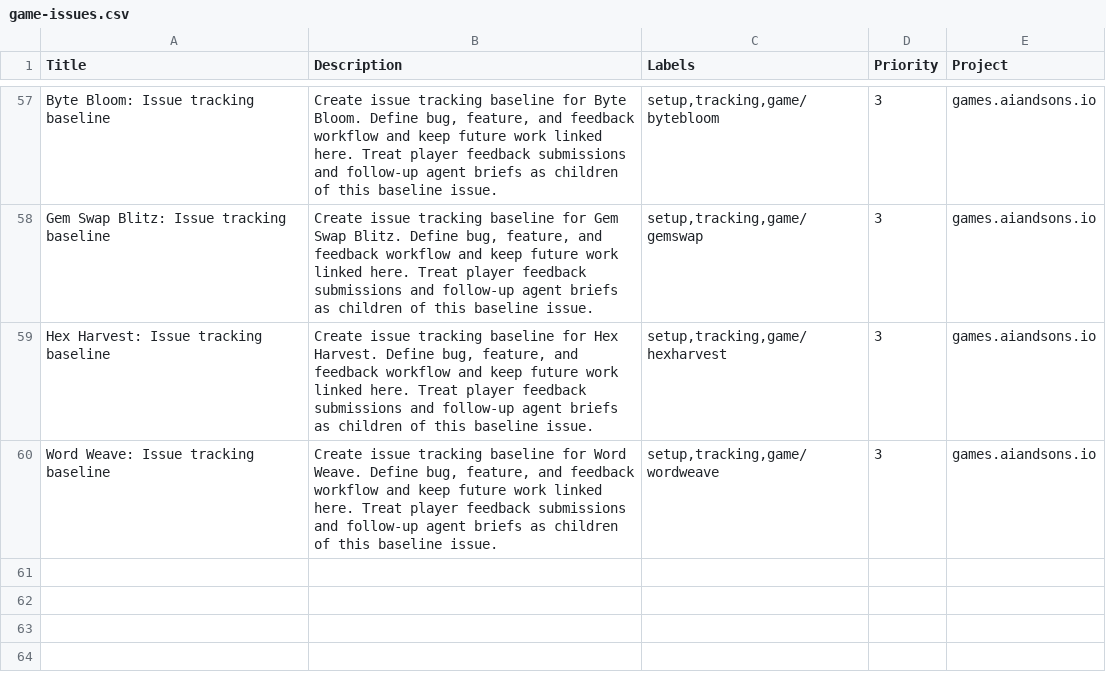
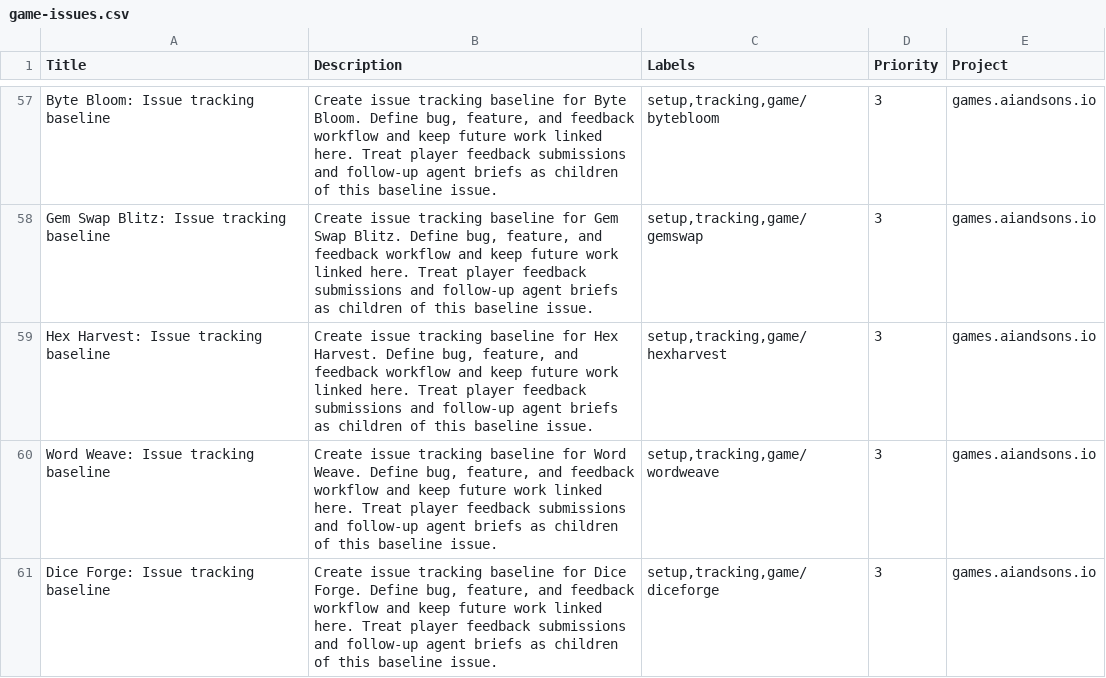
Before and after one commit to LEnc95/games.aiandsons.io, a CSV file: linear/game-issues.csv, drawn as a sheet; only a part is shown, gaps mark what is left out; the diff names each change by its address in the sheet, - before the commit and + after, or states it on an @@ line.

Commit message:
Add Dice Forge game and wire launcher routes and metadata

```diff
--- a/linear/game-issues.csv
+++ b/linear/game-issues.csv
+row 61: Dice Forge: Issue tracking baseline | Create issue tracking baseline for Dice Forge. Define bug, feature, and feedback workflow and keep future work linked here. Treat player feedback submissions and follow-up agent briefs as children of this baseline issue. | setup,tracking,game/diceforge | 3 | games.aiandsons.io
```
Also changed, not shown: 8 other files.
